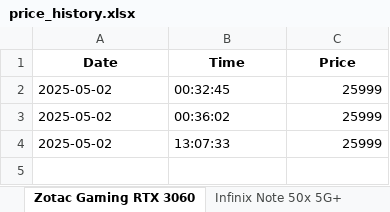
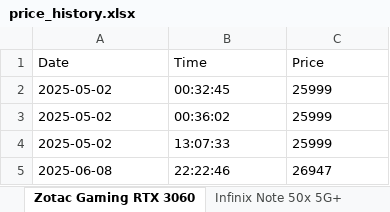
Before and after one commit to TiasMondal1/web_scraper, an Excel workbook: price_history.xlsx, sheet Zotac Gaming RTX 3060, drawn as a sheet; values as stored, in another font and other column widths than the file's, no borders; the diff names each change by its address in the sheet, - before the commit and + after, or states it on an @@ line.

```diff
--- a/price_history.xlsx (sheet Zotac Gaming RTX 3060)
+++ b/price_history.xlsx (sheet Zotac Gaming RTX 3060)
@@ A1:C1 bold: on → off, alignment: center → left @@
-C2:C4 alignment: right
+C2:C4 alignment: left
+row 5: 2025-06-08 | 22:22:46 | 26947
```
Also changed, not shown: sheet Infinix Note 50x 5G+, sheet Nothing Phone (3a) - 256 GB, sheet DJI MIC 2, 14 other files.
